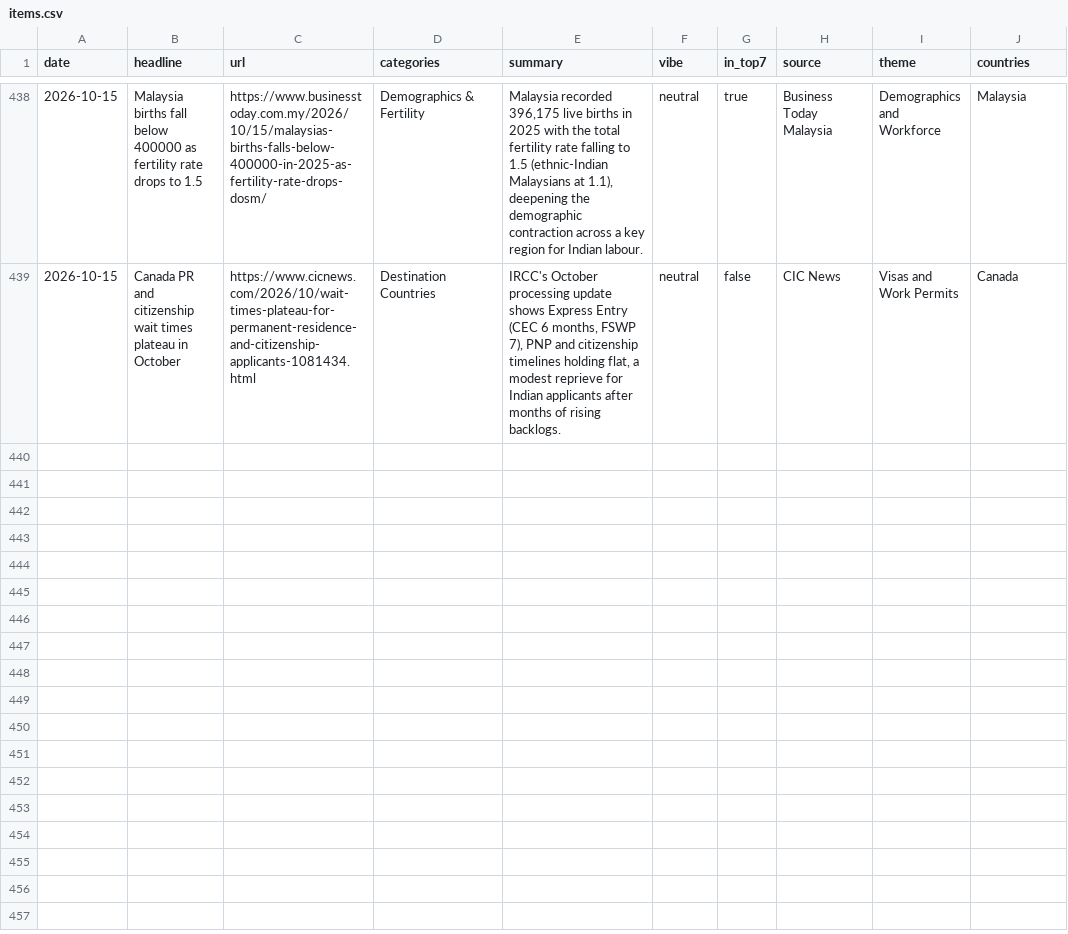
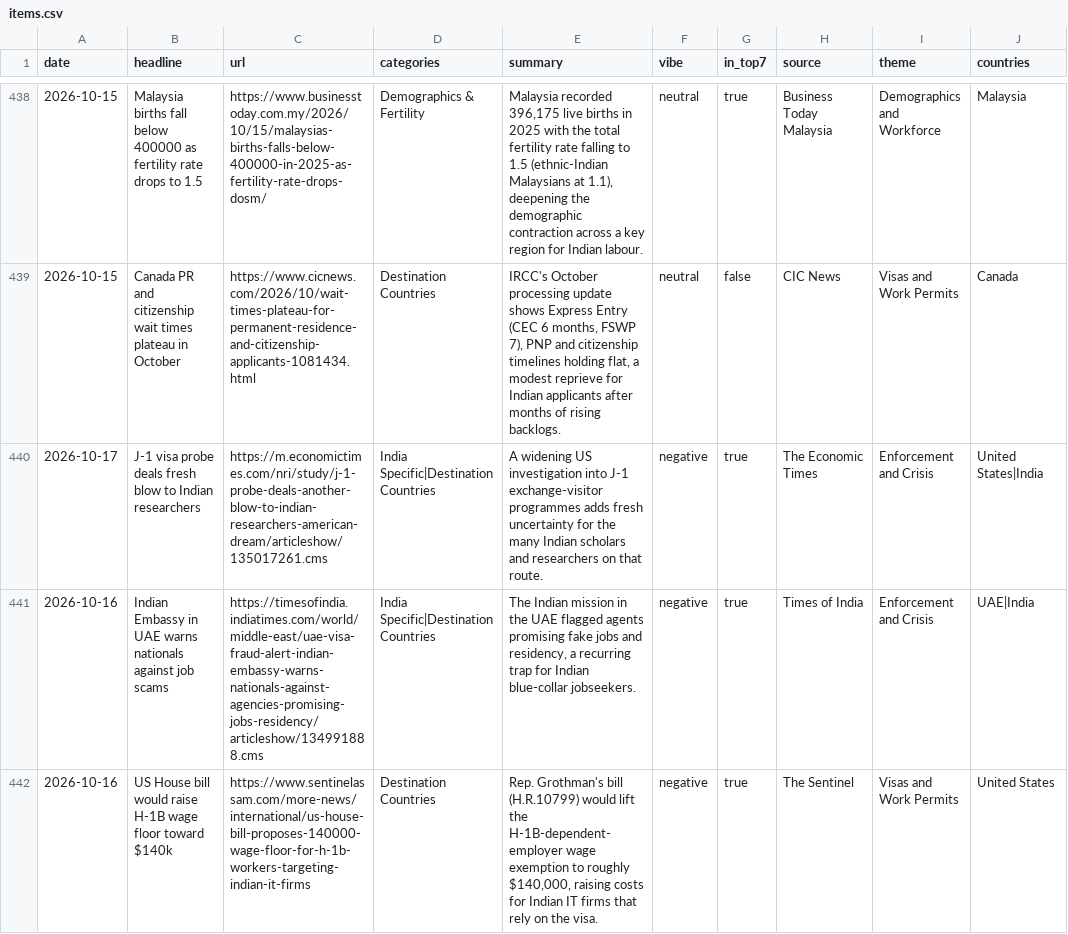
Before and after one commit to tharunkm-104/gati-gsm-news-tracker, a CSV file: data/items.csv, drawn as a sheet; only a part is shown, gaps mark what is left out; the diff covers the shown part only; the diff names each change by its address in the sheet, - before the commit and + after, or states it on an @@ line.

```diff
--- a/data/items.csv
+++ b/data/items.csv
+row 440: 2026-10-17 | J-1 visa probe deals fresh blow to Indian researchers | https://m.economictimes.com/nri/study/j-1-probe-deals-another-blow-to-indian-researchers-american-dream/articleshow/135017261.cms | India Specific|Destination Countries | A widening US investigation into J-1 exchange-visitor programmes adds fresh uncertainty for the many Indian scholars and researchers on that route. | negative | true | The Economic Times | Enforcement and Crisis | United States|India
+row 441: 2026-10-16 | Indian Embassy in UAE warns nationals against job scams | https://timesofindia.indiatimes.com/world/middle-east/uae-visa-fraud-alert-indian-embassy-warns-nationals-against-agencies-promising-jobs-residency/articleshow/134991888.cms | India Specific|Destination Countries | The Indian mission in the UAE flagged agents promising fake jobs and residency, a recurring trap for Indian blue-collar jobseekers. | negative | true | Times of India | Enforcement and Crisis | UAE|India
+row 442: 2026-10-16 | US House bill would raise H-1B wage floor toward $140k | https://www.sentinelassam.com/more-news/international/us-house-bill-proposes-140000-wage-floor-for-h-1b-workers-targeting-indian-it-firms | Destination Countries | Rep. Grothman's bill (H.R.10799) would lift the H-1B-dependent-employer wage exemption to roughly $140,000, raising costs for Indian IT firms that rely on the visa. | negative | true | The Sentinel | Visas and Work Permits | United States
```
Also changed, not shown: 9 added rows elsewhere in this file, 1 other file.
